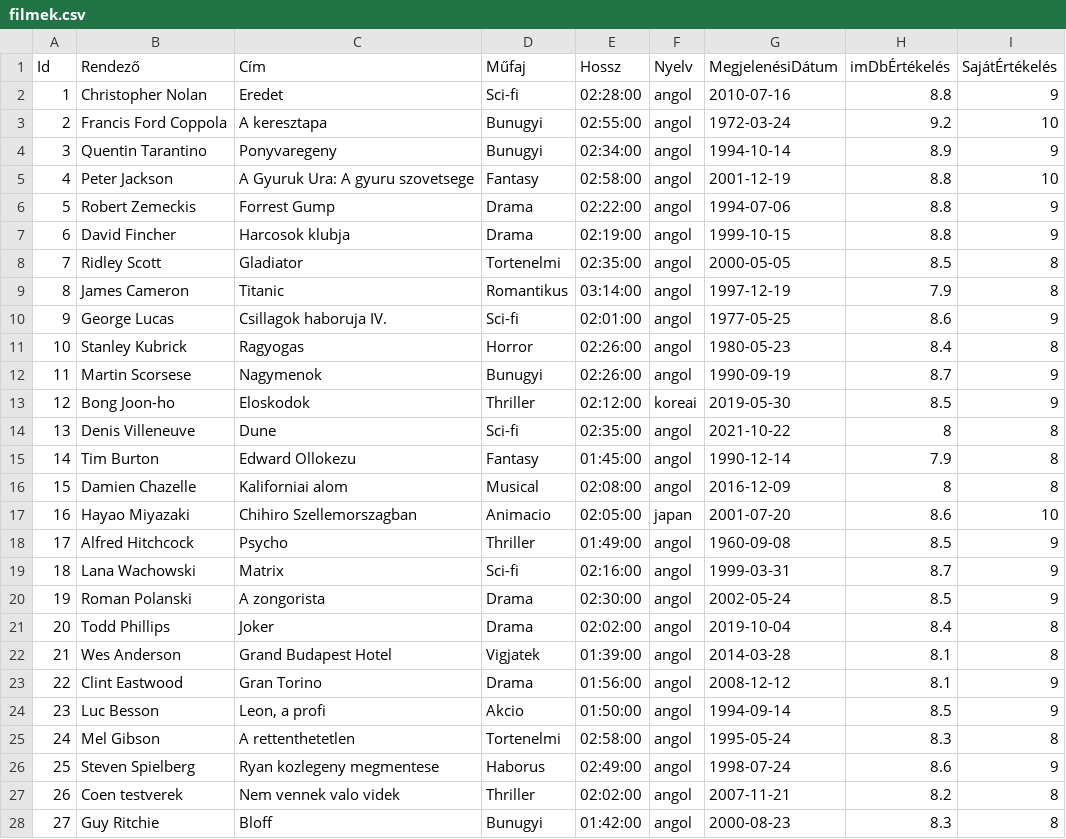
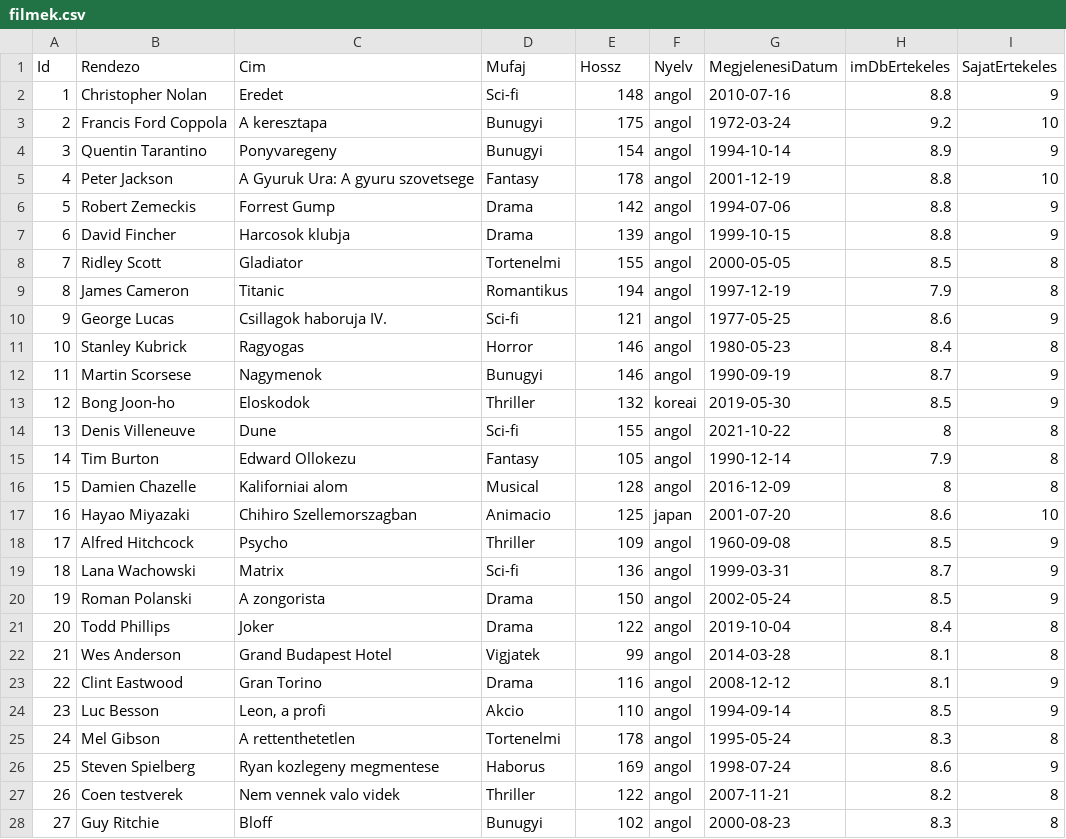
Before and after one commit to joco-bacsi/UjFilmekBackend, a CSV file: FilmKatalogus.Api/bin/Debug/filmek.csv, drawn as a sheet; only a part is shown; the diff covers the shown part only.

```diff
--- a/FilmKatalogus.Api/bin/Debug/filmek.csv
+++ b/FilmKatalogus.Api/bin/Debug/filmek.csv
@@ -1,28 +1,28 @@
-Id,Rendező,Cím,Műfaj,Hossz,Nyelv,MegjelenésiDátum,imDbÉrtékelés,SajátÉrtékelés
-1,"Christopher Nolan",Eredet,Sci-fi,02:28:00,angol,2010-07-16,8.8,9
-2,"Francis Ford Coppola","A keresztapa",Bunugyi,02:55:00,angol,1972-03-24,9.2,10
-3,"Quentin Tarantino",Ponyvaregeny,Bunugyi,02:34:00,angol,1994-10-14,8.9,9
-4,"Peter Jackson","A Gyuruk Ura: A gyuru szovetsege",Fantasy,02:58:00,angol,2001-12-19,8.8,10
-5,"Robert Zemeckis","Forrest Gump",Drama,02:22:00,angol,1994-07-06,8.8,9
-6,"David Fincher","Harcosok klubja",Drama,02:19:00,angol,1999-10-15,8.8,9
-7,"Ridley Scott",Gladiator,Tortenelmi,02:35:00,angol,2000-05-05,8.5,8
-8,"James Cameron",Titanic,Romantikus,03:14:00,angol,1997-12-19,7.9,8
-9,"George Lucas","Csillagok haboruja IV.",Sci-fi,02:01:00,angol,1977-05-25,8.6,9
-10,"Stanley Kubrick",Ragyogas,Horror,02:26:00,angol,1980-05-23,8.4,8
-11,"Martin Scorsese",Nagymenok,Bunugyi,02:26:00,angol,1990-09-19,8.7,9
-12,"Bong Joon-ho",Eloskodok,Thriller,02:12:00,koreai,2019-05-30,8.5,9
-13,"Denis Villeneuve",Dune,Sci-fi,02:35:00,angol,2021-10-22,8,8
-14,"Tim Burton","Edward Ollokezu",Fantasy,01:45:00,angol,1990-12-14,7.9,8
-15,"Damien Chazelle","Kaliforniai alom",Musical,02:08:00,angol,2016-12-09,8,8
-16,"Hayao Miyazaki","Chihiro Szellemorszagban",Animacio,02:05:00,japan,2001-07-20,8.6,10
-17,"Alfred Hitchcock",Psycho,Thriller,01:49:00,angol,1960-09-08,8.5,9
-18,"Lana Wachowski",Matrix,Sci-fi,02:16:00,angol,1999-03-31,8.7,9
-19,"Roman Polanski","A zongorista",Drama,02:30:00,angol,2002-05-24,8.5,9
-20,"Todd Phillips",Joker,Drama,02:02:00,angol,2019-10-04,8.4,8
-21,"Wes Anderson","Grand Budapest Hotel",Vigjatek,01:39:00,angol,2014-03-28,8.1,8
-22,"Clint Eastwood","Gran Torino",Drama,01:56:00,angol,2008-12-12,8.1,9
-23,"Luc Besson","Leon, a profi",Akcio,01:50:00,angol,1994-09-14,8.5,9
-24,"Mel Gibson","A rettenthetetlen",Tortenelmi,02:58:00,angol,1995-05-24,8.3,8
-25,"Steven Spielberg","Ryan kozlegeny megmentese",Haborus,02:49:00,angol,1998-07-24,8.6,9
-26,"Coen testverek","Nem vennek valo videk",Thriller,02:02:00,angol,2007-11-21,8.2,8
-27,"Guy Ritchie",Bloff,Bunugyi,01:42:00,angol,2000-08-23,8.3,8
+Id,Rendezo,Cim,Mufaj,Hossz,Nyelv,MegjelenesiDatum,imDbErtekeles,SajatErtekeles
+1,"Christopher Nolan",Eredet,Sci-fi,148,angol,2010-07-16,8.8,9
+2,"Francis Ford Coppola","A keresztapa",Bunugyi,175,angol,1972-03-24,9.2,10
+3,"Quentin Tarantino",Ponyvaregeny,Bunugyi,154,angol,1994-10-14,8.9,9
+4,"Peter Jackson","A Gyuruk Ura: A gyuru szovetsege",Fantasy,178,angol,2001-12-19,8.8,10
+5,"Robert Zemeckis","Forrest Gump",Drama,142,angol,1994-07-06,8.8,9
+6,"David Fincher","Harcosok klubja",Drama,139,angol,1999-10-15,8.8,9
+7,"Ridley Scott",Gladiator,Tortenelmi,155,angol,2000-05-05,8.5,8
+8,"James Cameron",Titanic,Romantikus,194,angol,1997-12-19,7.9,8
+9,"George Lucas","Csillagok haboruja IV.",Sci-fi,121,angol,1977-05-25,8.6,9
+10,"Stanley Kubrick",Ragyogas,Horror,146,angol,1980-05-23,8.4,8
+11,"Martin Scorsese",Nagymenok,Bunugyi,146,angol,1990-09-19,8.7,9
+12,"Bong Joon-ho",Eloskodok,Thriller,132,koreai,2019-05-30,8.5,9
+13,"Denis Villeneuve",Dune,Sci-fi,155,angol,2021-10-22,8,8
+14,"Tim Burton","Edward Ollokezu",Fantasy,105,angol,1990-12-14,7.9,8
+15,"Damien Chazelle","Kaliforniai alom",Musical,128,angol,2016-12-09,8,8
+16,"Hayao Miyazaki","Chihiro Szellemorszagban",Animacio,125,japan,2001-07-20,8.6,10
+17,"Alfred Hitchcock",Psycho,Thriller,109,angol,1960-09-08,8.5,9
+18,"Lana Wachowski",Matrix,Sci-fi,136,angol,1999-03-31,8.7,9
+19,"Roman Polanski","A zongorista",Drama,150,angol,2002-05-24,8.5,9
+20,"Todd Phillips",Joker,Drama,122,angol,2019-10-04,8.4,8
+21,"Wes Anderson","Grand Budapest Hotel",Vigjatek,99,angol,2014-03-28,8.1,8
+22,"Clint Eastwood","Gran Torino",Drama,116,angol,2008-12-12,8.1,9
+23,"Luc Besson","Leon, a profi",Akcio,110,angol,1994-09-14,8.5,9
+24,"Mel Gibson","A rettenthetetlen",Tortenelmi,178,angol,1995-05-24,8.3,8
+25,"Steven Spielberg","Ryan kozlegeny megmentese",Haborus,169,angol,1998-07-24,8.6,9
+26,"Coen testverek","Nem vennek valo videk",Thriller,122,angol,2007-11-21,8.2,8
+27,"Guy Ritchie",Bloff,Bunugyi,102,angol,2000-08-23,8.3,8
```
Also changed, not shown: 3 edited cells elsewhere in this file, 29 other files.
